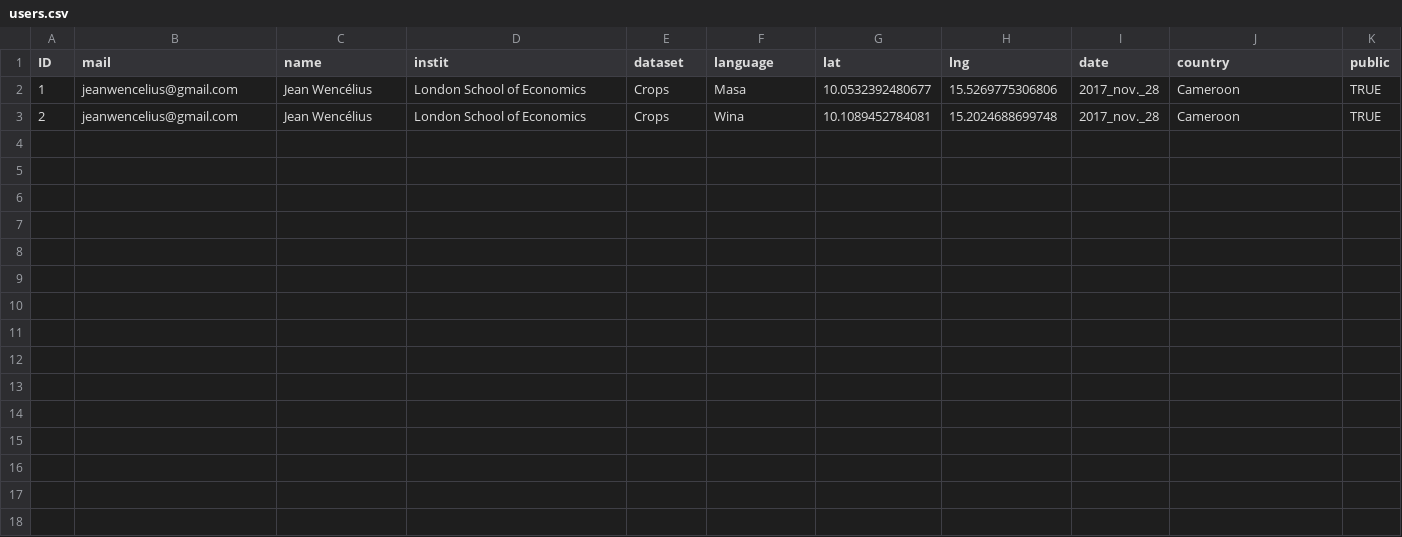
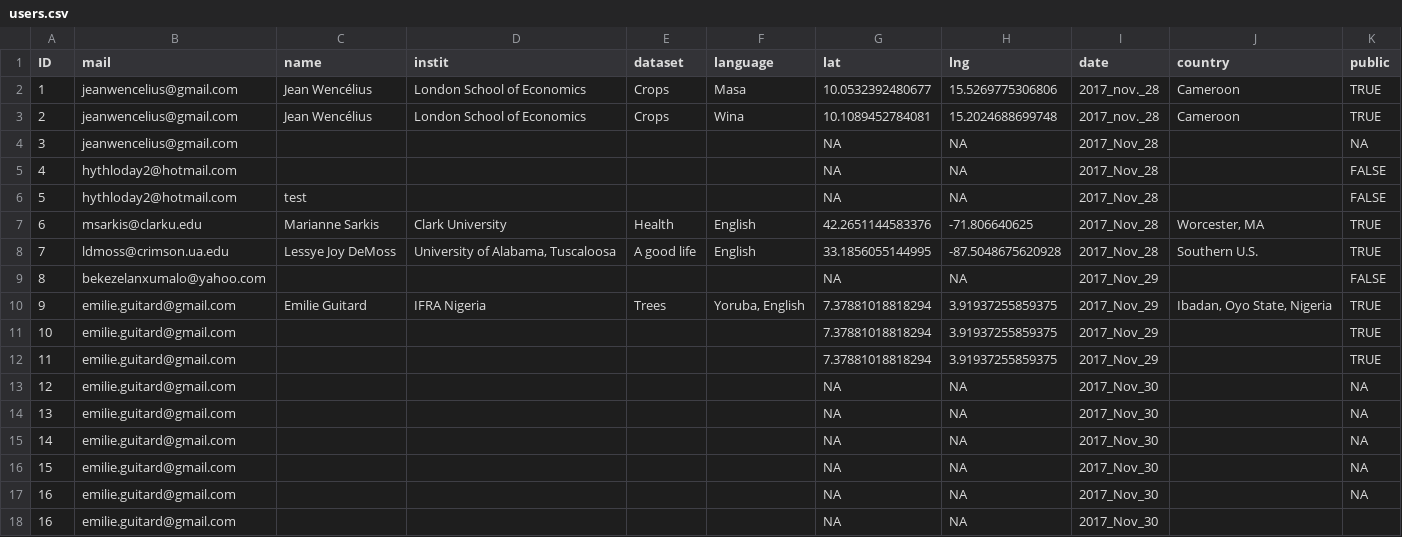
Before and after one commit to JeanWenc/flares, a CSV file: www/userDB/users.csv, drawn as a sheet; the diff names each change by its address in the sheet, - before the commit and + after, or states it on an @@ line.

Commit message:
Updating users.csv

```diff
--- a/www/userDB/users.csv
+++ b/www/userDB/users.csv
+row 4: 3 | jeanwencelius@gmail.com |  |  |  |  | NA | NA | 2017_Nov_28 |  | NA
+row 5: 4 | hythloday2@hotmail.com |  |  |  |  | NA | NA | 2017_Nov_28 |  | FALSE
+row 6: 5 | hythloday2@hotmail.com | test |  |  |  | NA | NA | 2017_Nov_28 |  | FALSE
+row 7: 6 | msarkis@clarku.edu | Marianne Sarkis | Clark University | Health | English | 42.2651144583376 | -71.806640625 | 2017_Nov_28 | Worcester, MA | TRUE
+row 8: 7 | ldmoss@crimson.ua.edu | Lessye Joy DeMoss | University of Alabama, Tuscaloosa | A good life | English | 33.1856055144995 | -87.5048675620928 | 2017_Nov_28 | Southern U.S. | TRUE
+row 9: 8 | bekezelanxumalo@yahoo.com |  |  |  |  | NA | NA | 2017_Nov_29 |  | FALSE
+row 10: 9 | emilie.guitard@gmail.com | Emilie Guitard | IFRA Nigeria | Trees | Yoruba, English | 7.37881018818294 | 3.91937255859375 | 2017_Nov_29 | Ibadan, Oyo State, Nigeria | TRUE
+row 11: 10 | emilie.guitard@gmail.com |  |  |  |  | 7.37881018818294 | 3.91937255859375 | 2017_Nov_29 |  | TRUE
+row 12: 11 | emilie.guitard@gmail.com |  |  |  |  | 7.37881018818294 | 3.91937255859375 | 2017_Nov_29 |  | TRUE
+row 13: 12 | emilie.guitard@gmail.com |  |  |  |  | NA | NA | 2017_Nov_30 |  | NA
+row 14: 13 | emilie.guitard@gmail.com |  |  |  |  | NA | NA | 2017_Nov_30 |  | NA
+row 15: 14 | emilie.guitard@gmail.com |  |  |  |  | NA | NA | 2017_Nov_30 |  | NA
+row 16: 15 | emilie.guitard@gmail.com |  |  |  |  | NA | NA | 2017_Nov_30 |  | NA
+row 17: 16 | emilie.guitard@gmail.com |  |  |  |  | NA | NA | 2017_Nov_30 |  | NA
+row 18: 16 | emilie.guitard@gmail.com |  |  |  |  | NA | NA | 2017_Nov_30
```
